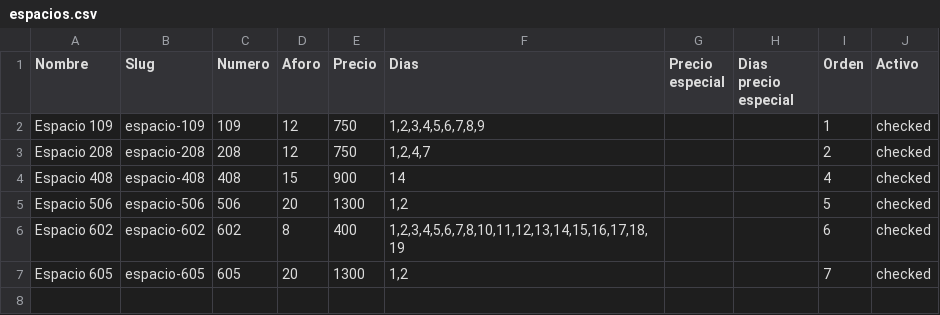
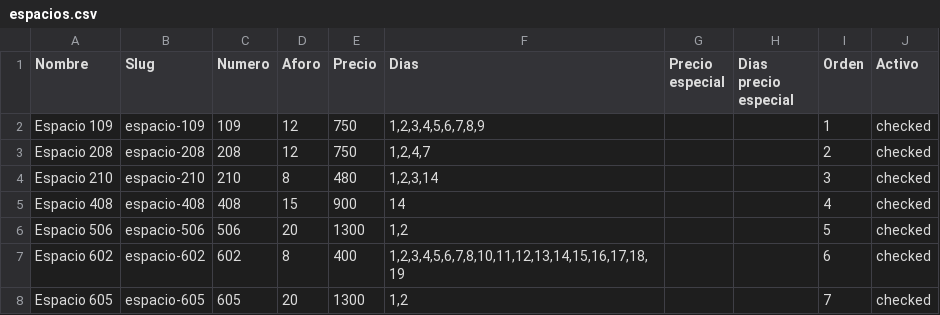
Before and after one commit to venecia-plaza-centro/hotel-venecia-fallas, a CSV file: docs/espacios.csv, drawn as a sheet.

```diff
--- a/docs/espacios.csv
+++ b/docs/espacios.csv
@@ -3,2 +3,3 @@ Espacio 109,espacio-109,109,12,750,"1,2,3,4,5,6,7,8,9",,,1,checked
 Espacio 208,espacio-208,208,12,750,"1,2,4,7",,,2,checked
+Espacio 210,espacio-210,210,8,480,"1,2,3,14",,,3,checked
 Espacio 408,espacio-408,408,15,900,14,,,4,checked
```
Also changed, not shown: 2 other files.
